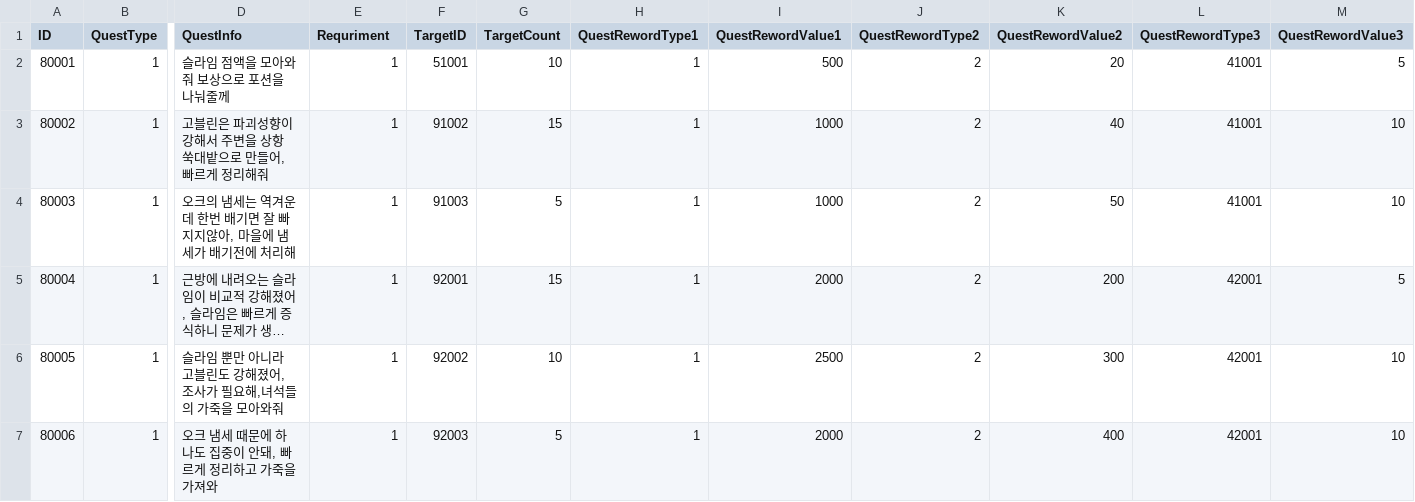
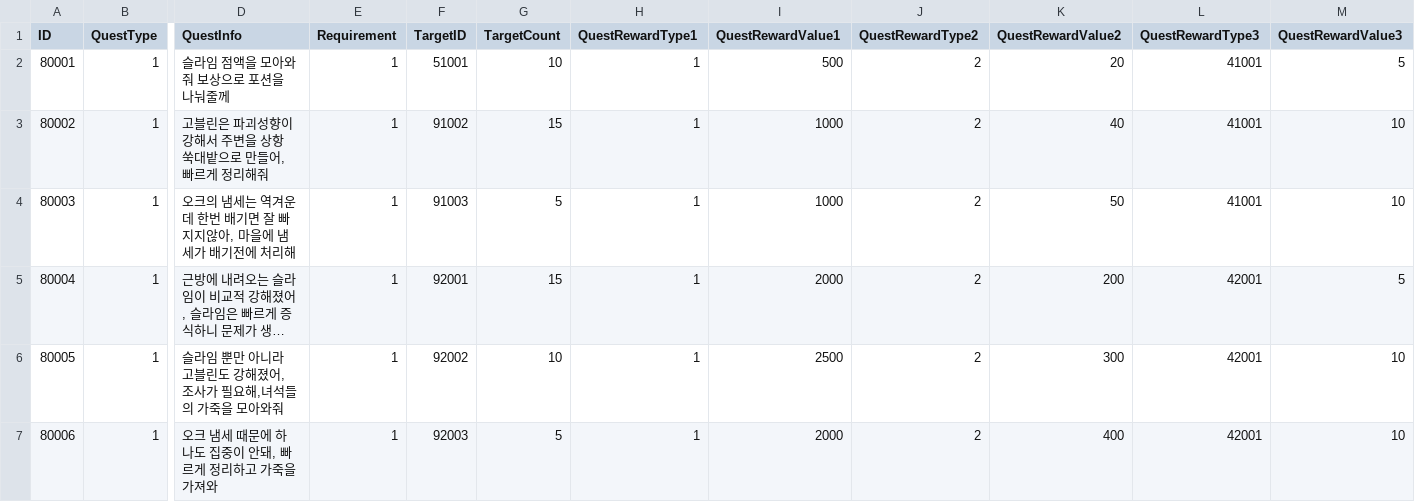
Before and after one commit to YoungJae970304/Team_3DRPG, a CSV file: Assets/Resources/CSVData/Quest_Data_Table.csv, drawn as a sheet; only a part is shown, gaps mark what is left out; long unchanged cells end in …; the diff names each change by its address in the sheet, - before the commit and + after, or states it on an @@ line.

Commit message:
fix : 데이터 테이블 오탈자 수정

```diff
--- a/Assets/Resources/CSVData/Quest_Data_Table.csv
+++ b/Assets/Resources/CSVData/Quest_Data_Table.csv
-E1: Requriment
+E1: Requirement
-H1: QuestRewordType1
+H1: QuestRewardType1
-I1: QuestRewordValue1
+I1: QuestRewardValue1
-J1: QuestRewordType2
+J1: QuestRewardType2
-K1: QuestRewordValue2
+K1: QuestRewardValue2
-L1: QuestRewordType3
+L1: QuestRewardType3
-M1: QuestRewordValue3
+M1: QuestRewardValue3
```
